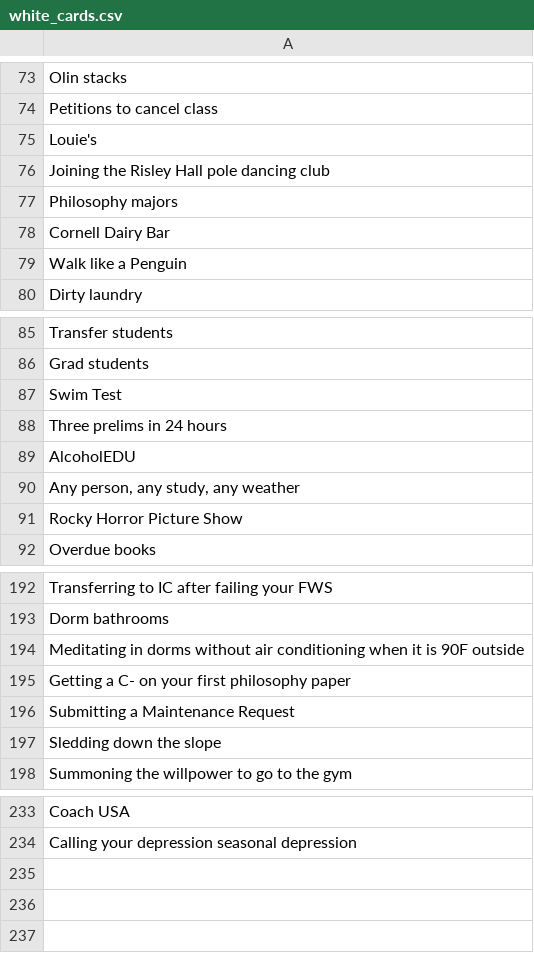
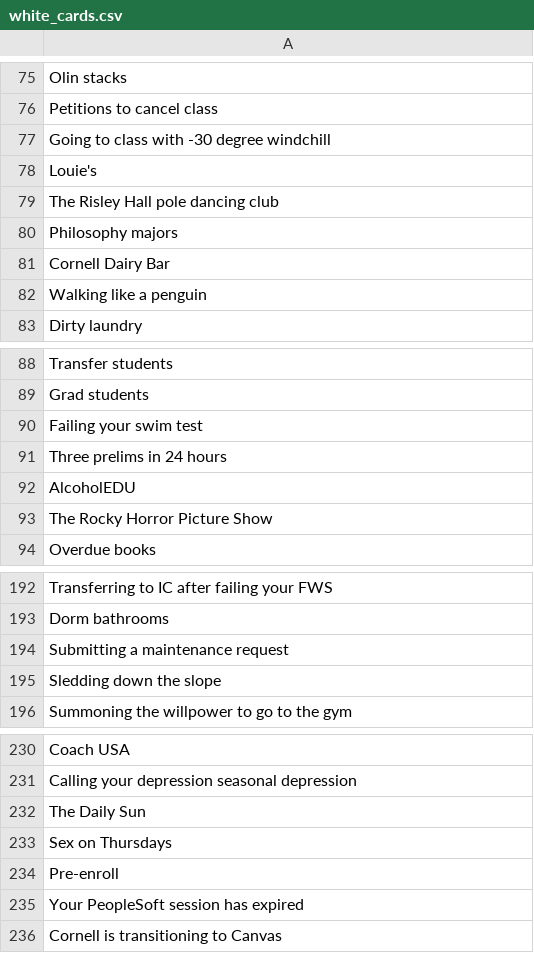
Before and after one commit to lucia-gomez/Cards-Against-Humanity-Engine, a CSV file: white_cards.csv, drawn as a sheet; only a part is shown, gaps mark what is left out; removed rows and columns are numbered as before the commit, all else as after; the diff covers the shown part only; the diff names each change by its address in the sheet, - before the commit and + after, or states it on an @@ line.

```diff
--- a/white_cards.csv
+++ b/white_cards.csv
+row 77: Going to class with -30 degree windchill
-A79: Joining the Risley Hall pole dancing club
+A79: The Risley Hall pole dancing club
-A82: Walk like a Penguin
+A82: Walking like a penguin
-A90: Swim Test
+A90: Failing your swim test
-A93: Any person, any study, any weather
+A93: The Rocky Horror Picture Show
-row 91: Rocky Horror Picture Show
-A194: Meditating in dorms without air conditioning when it is 90F outside
+A194: Submitting a maintenance request
-row 195: Getting a C- on your first philosophy paper
-row 196: Submitting a Maintenance Request
+row 232: The Daily Sun
+row 233: Sex on Thursdays
+row 234: Pre-enroll
+row 235: Your PeopleSoft session has expired
+row 236: Cornell is transitioning to Canvas
```
Also changed, not shown: 6 added rows, 7 removed rows and 17 edited cells elsewhere in this file, black_cards.csv, 8 other files.
